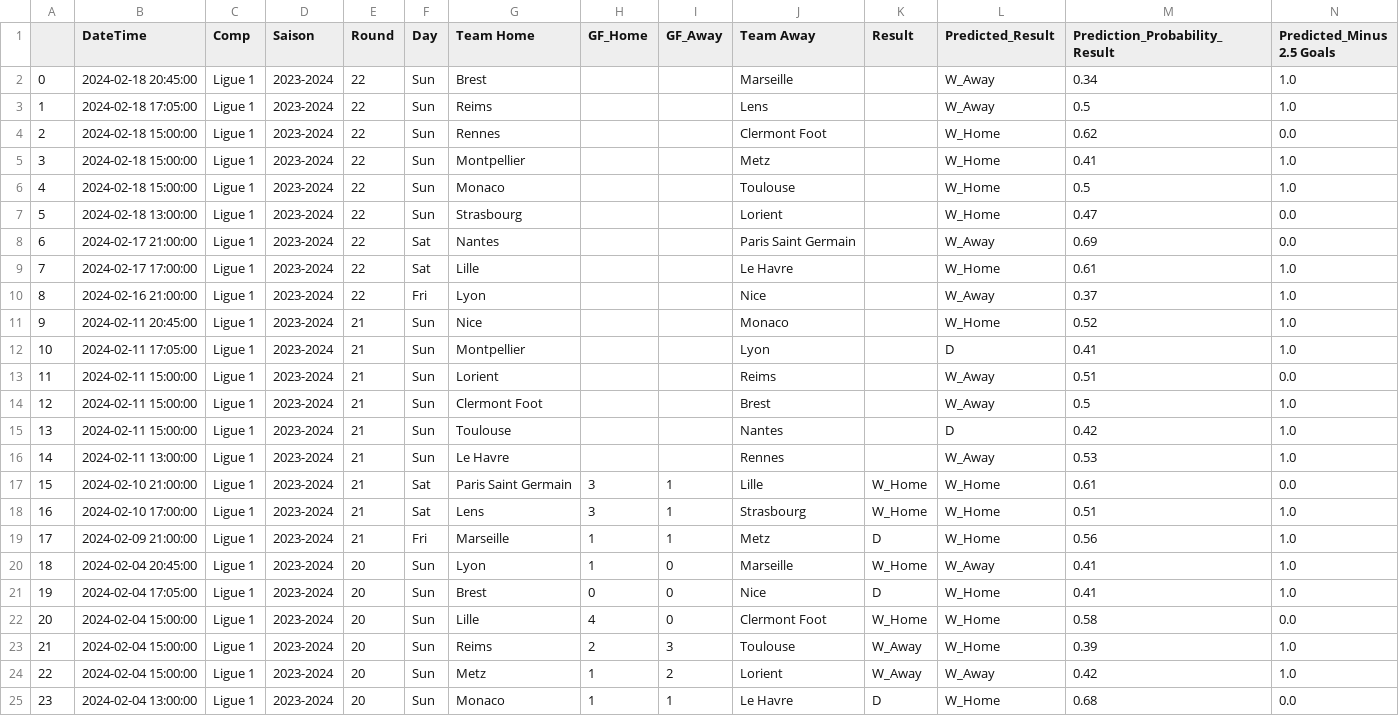
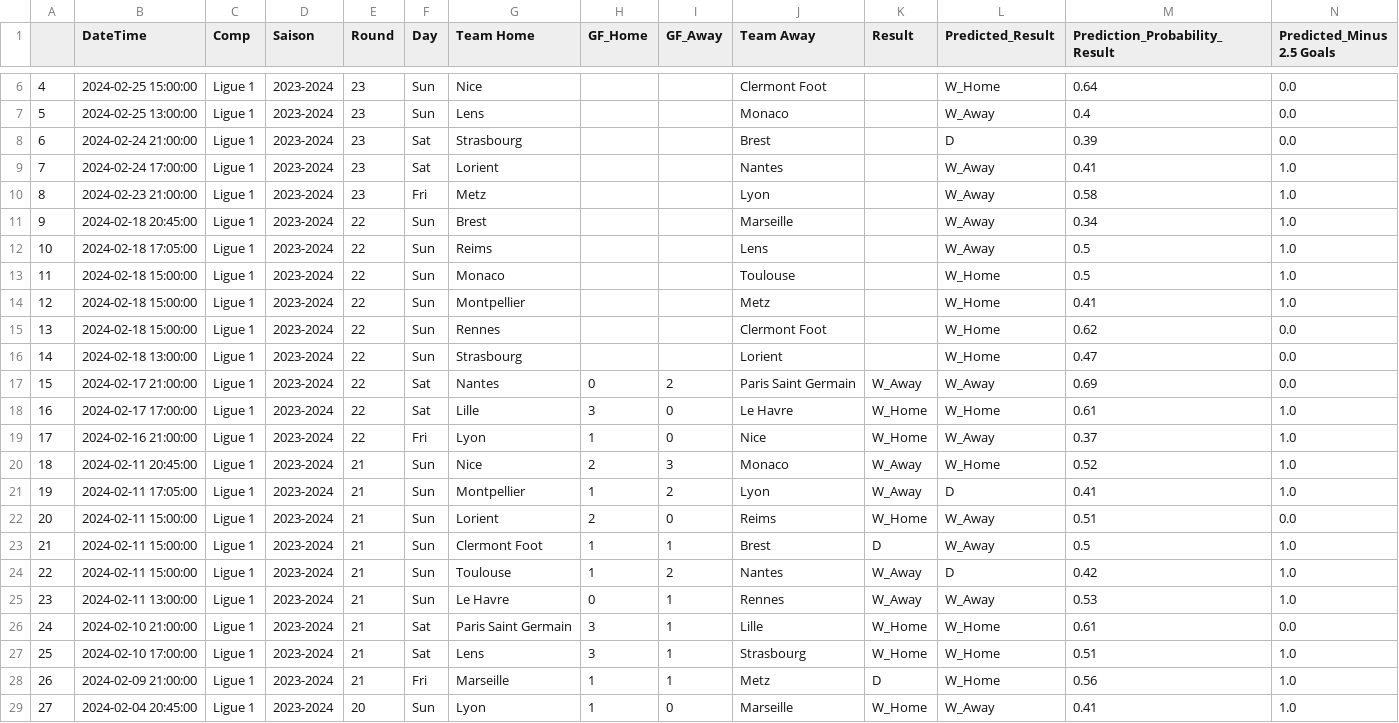
Before and after one commit to alexandreviard/Ligue1Predictor, a CSV file: Database/results.csv, drawn as a sheet; only a part is shown, gaps mark what is left out; the shorter side is filled out with more unchanged rows; addresses are those after the commit; rows hold the shown columns only; the diff covers the shown part only; the diff names each change by its address in the sheet, - before the commit and + after, or states it on an @@ line.

Commit message:
Automated data update

```diff
--- a/Database/results.csv
+++ b/Database/results.csv
+row 6: 4 | 2024-02-25 15:00:00 | Ligue 1 | 2023-2024 | 23 | Sun | Nice |  |  | Clermont Foot |  | W_Home | 0.64 | 0.0
+row 7: 5 | 2024-02-25 13:00:00 | Ligue 1 | 2023-2024 | 23 | Sun | Lens |  |  | Monaco |  | W_Away | 0.4 | 0.0
+row 8: 6 | 2024-02-24 21:00:00 | Ligue 1 | 2023-2024 | 23 | Sat | Strasbourg |  |  | Brest |  | D | 0.39 | 0.0
+row 9: 7 | 2024-02-24 17:00:00 | Ligue 1 | 2023-2024 | 23 | Sat | Lorient |  |  | Nantes |  | W_Away | 0.41 | 1.0
+row 10: 8 | 2024-02-23 21:00:00 | Ligue 1 | 2023-2024 | 23 | Fri | Metz |  |  | Lyon |  | W_Away | 0.58 | 1.0
@@ column A renumbered between rows 11 and 58 @@
@@ row 6 moved to row 13: 11 @@
@@ row 5 moved to row 14: 12 @@
-H17 (GF_Home): (empty)
+H17 (GF_Home): 0
-I17 (GF_Away): (empty)
+I17 (GF_Away): 2
-K17 (Result): (empty)
+K17 (Result): W_Away
-H18 (GF_Home): (empty)
+H18 (GF_Home): 3
-I18:I19 (GF_Away): (empty)
+I18:I19 (GF_Away): 0
-K18:K19 (Result): (empty)
+K18:K19 (Result): W_Home
-H19 (GF_Home): (empty)
+H19 (GF_Home): 1
-H20 (GF_Home): (empty)
+H20 (GF_Home): 2
-I20 (GF_Away): (empty)
+I20 (GF_Away): 3
-K20:K21 (Result): (empty)
+K20:K21 (Result): W_Away
-H21 (GF_Home): (empty)
+H21 (GF_Home): 1
-I21 (GF_Away): (empty)
+I21 (GF_Away): 2
-H22 (GF_Home): (empty)
+H22 (GF_Home): 2
-I22 (GF_Away): (empty)
+I22 (GF_Away): 0
-K22 (Result): (empty)
+K22 (Result): W_Home
-H23:H24 (GF_Home): (empty)
+H23:H24 (GF_Home): 1
-I23 (GF_Away): (empty)
+I23 (GF_Away): 1
-K23 (Result): (empty)
+K23 (Result): D
-I24 (GF_Away): (empty)
+I24 (GF_Away): 2
-K24:K25 (Result): (empty)
+K24:K25 (Result): W_Away
-H25 (GF_Home): (empty)
+H25 (GF_Home): 0
-I25 (GF_Away): (empty)
+I25 (GF_Away): 1
```
Also changed, not shown: 4 added rows and 7 moved rows elsewhere in this file, 1 other file.
